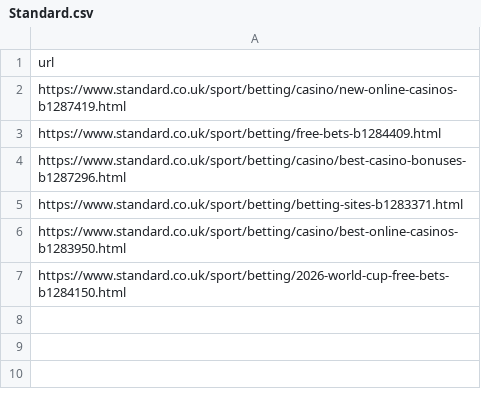
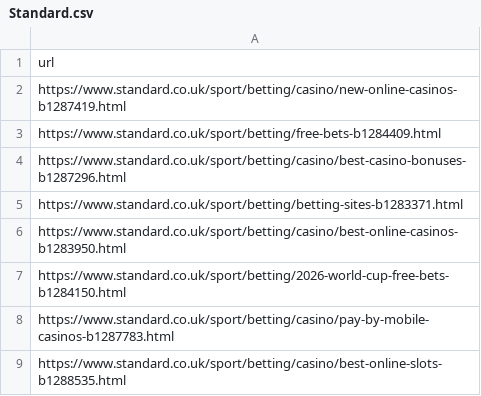
Before and after one commit to san-kax/DMCA, a CSV file: urls/Standard.csv, drawn as a sheet; the diff names each change by its address in the sheet, - before the commit and + after, or states it on an @@ line.

Commit message:
Add files via upload

```diff
--- a/urls/Standard.csv
+++ b/urls/Standard.csv
+row 8: https://www.standard.co.uk/sport/betting/casino/pay-by-mobile-casinos-b1287783.html
+row 9: https://www.standard.co.uk/sport/betting/casino/best-online-slots-b1288535.html
```
